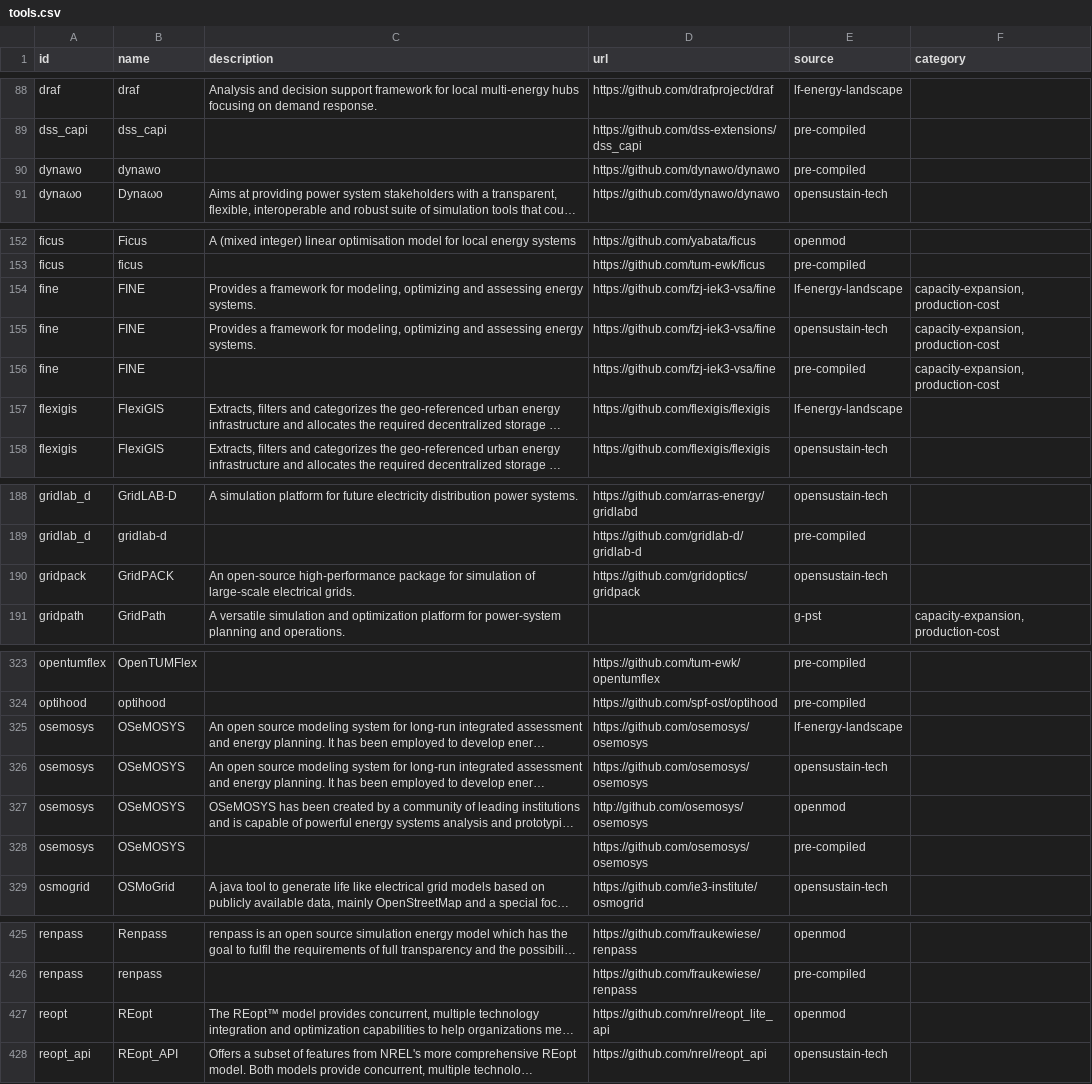
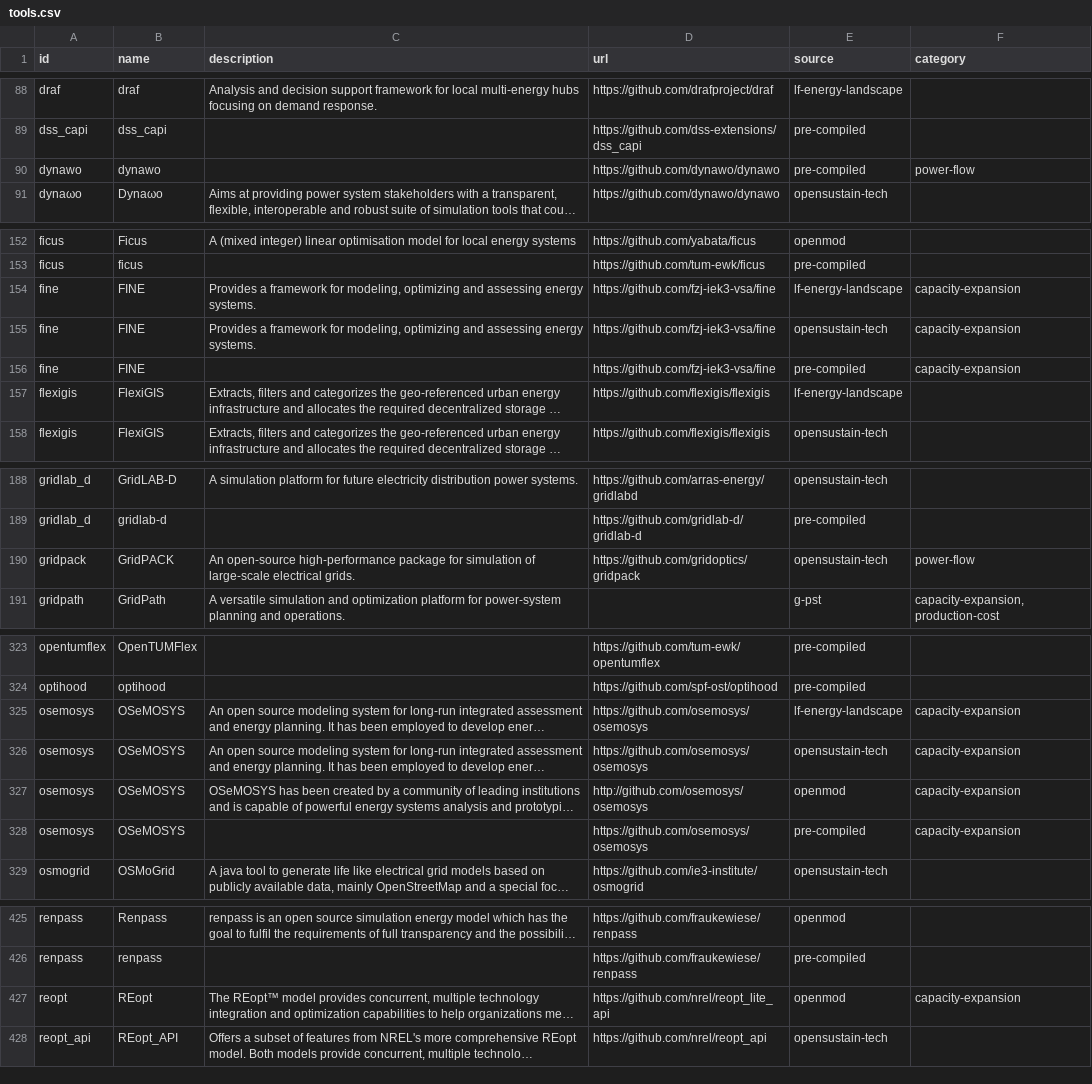
Before and after one commit to open-energy-transition/openmod-tracker, a CSV file: inventory/output/tools.csv, drawn as a sheet; only a part is shown, gaps mark what is left out; long unchanged cells end in …; the diff names each change by its address in the sheet, - before the commit and + after, or states it on an @@ line.

```diff
--- a/inventory/output/tools.csv
+++ b/inventory/output/tools.csv
-F90 (category): (empty)
+F90 (category): power-flow
-F154:F156 (category): capacity-expansion,production-cost
+F154:F156 (category): capacity-expansion
-F190 (category): (empty)
+F190 (category): power-flow
-F325:F328 (category): (empty)
+F325:F328 (category): capacity-expansion
-F427 (category): (empty)
+F427 (category): capacity-expansion
```
Also changed, not shown: inventory/output/filtered.csv, inventory/output/stats.csv, 4 other files.
